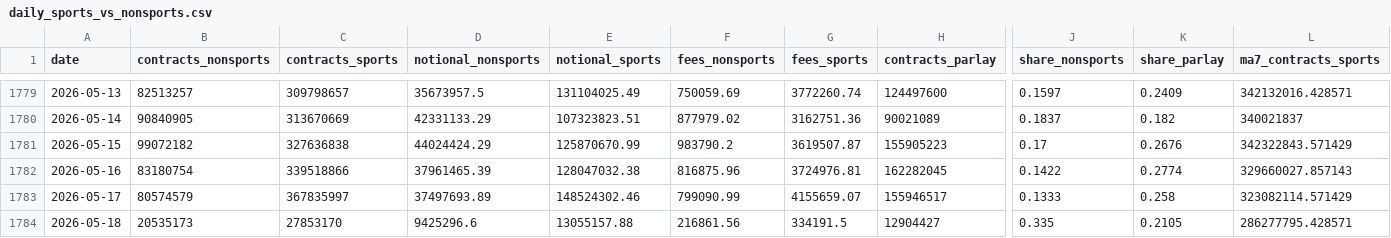
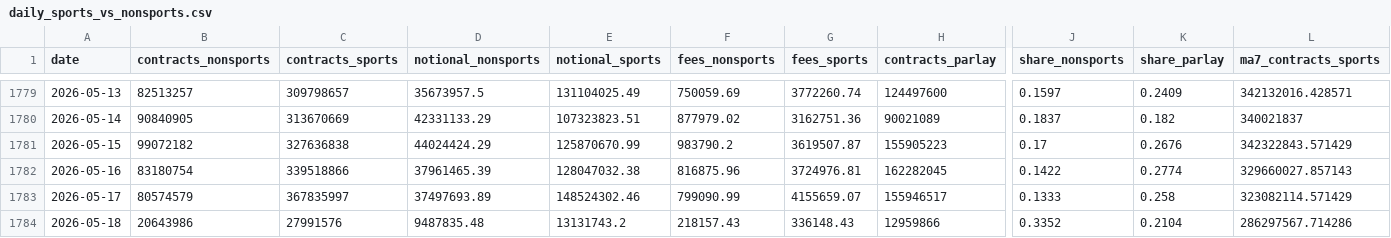
Before and after one commit to Doboyle95/kalshi-dashboard, a CSV file: src/data/daily_sports_vs_nonsports.csv, drawn as a sheet; only a part is shown, gaps mark what is left out; the diff covers the shown part only; the diff names each change by its address in the sheet, - before the commit and + after, or states it on an @@ line.

Commit message:
data: 2026-05-18 08:05 ET - 61,595,428 contracts

```diff
--- a/src/data/daily_sports_vs_nonsports.csv
+++ b/src/data/daily_sports_vs_nonsports.csv
-B1784 (contracts_nonsports): 20535173
+B1784 (contracts_nonsports): 20643986
-C1784 (contracts_sports): 27853170
+C1784 (contracts_sports): 27991576
-D1784 (notional_nonsports): 9425296.6
+D1784 (notional_nonsports): 9487835.48
-E1784 (notional_sports): 13055157.88
+E1784 (notional_sports): 13131743.2
-F1784 (fees_nonsports): 216861.56
+F1784 (fees_nonsports): 218157.43
-G1784 (fees_sports): 334191.5
+G1784 (fees_sports): 336148.43
-H1784 (contracts_parlay): 12904427
+H1784 (contracts_parlay): 12959866
-J1784 (share_nonsports): 0.335
+J1784 (share_nonsports): 0.3352
-K1784 (share_parlay): 0.2105
+K1784 (share_parlay): 0.2104
-L1784 (ma7_contracts_sports): 286277795.428571
+L1784 (ma7_contracts_sports): 286297567.714286
```
Also changed, not shown: 1 edited cell elsewhere in this file, src/data/daily_overall.csv, src/data/sports_market_type_daily.csv, 1 other file.
